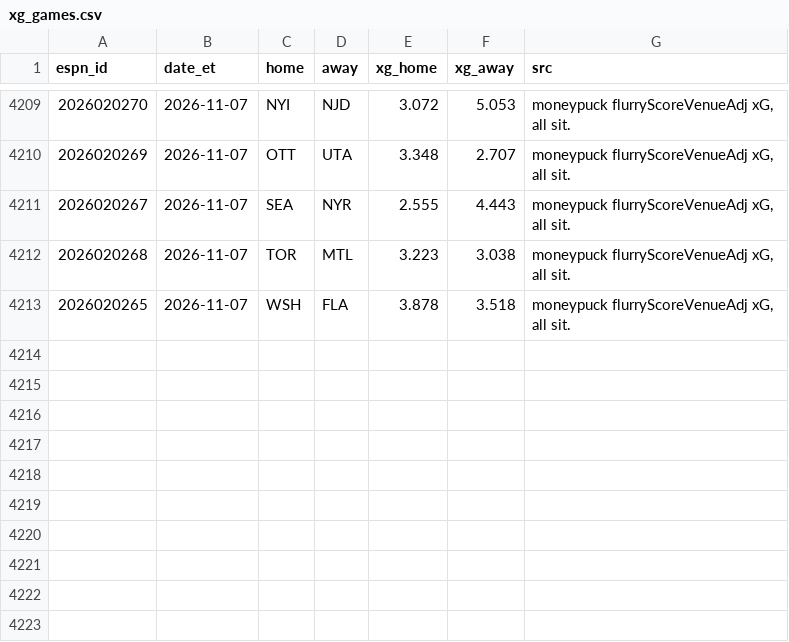
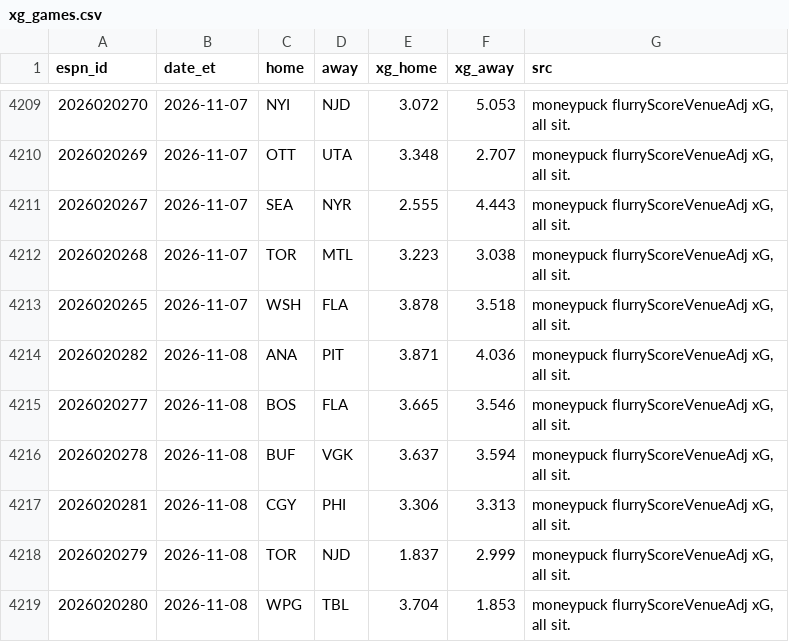
Before and after one commit to herrera32416-pixel/strawhat-desk, a CSV file: v1/data/history/nhl/xg_games.csv, drawn as a sheet; only a part is shown, gaps mark what is left out.

```diff
--- a/v1/data/history/nhl/xg_games.csv
+++ b/v1/data/history/nhl/xg_games.csv
@@ -4213 +4213,7 @@ espn_id,date_et,home,away,xg_home,xg_away,src
 2026020265,2026-11-07,WSH,FLA,3.878,3.518,"moneypuck flurryScoreVenueAdj xG, all sit."
+2026020282,2026-11-08,ANA,PIT,3.871,4.036,"moneypuck flurryScoreVenueAdj xG, all sit."
+2026020277,2026-11-08,BOS,FLA,3.665,3.546,"moneypuck flurryScoreVenueAdj xG, all sit."
+2026020278,2026-11-08,BUF,VGK,3.637,3.594,"moneypuck flurryScoreVenueAdj xG, all sit."
+2026020281,2026-11-08,CGY,PHI,3.306,3.313,"moneypuck flurryScoreVenueAdj xG, all sit."
+2026020279,2026-11-08,TOR,NJD,1.837,2.999,"moneypuck flurryScoreVenueAdj xG, all sit."
+2026020280,2026-11-08,WPG,TBL,3.704,1.853,"moneypuck flurryScoreVenueAdj xG, all sit."
```
Also changed, not shown: v1/data/history/nhl/live_finals.csv, 15 other files.
